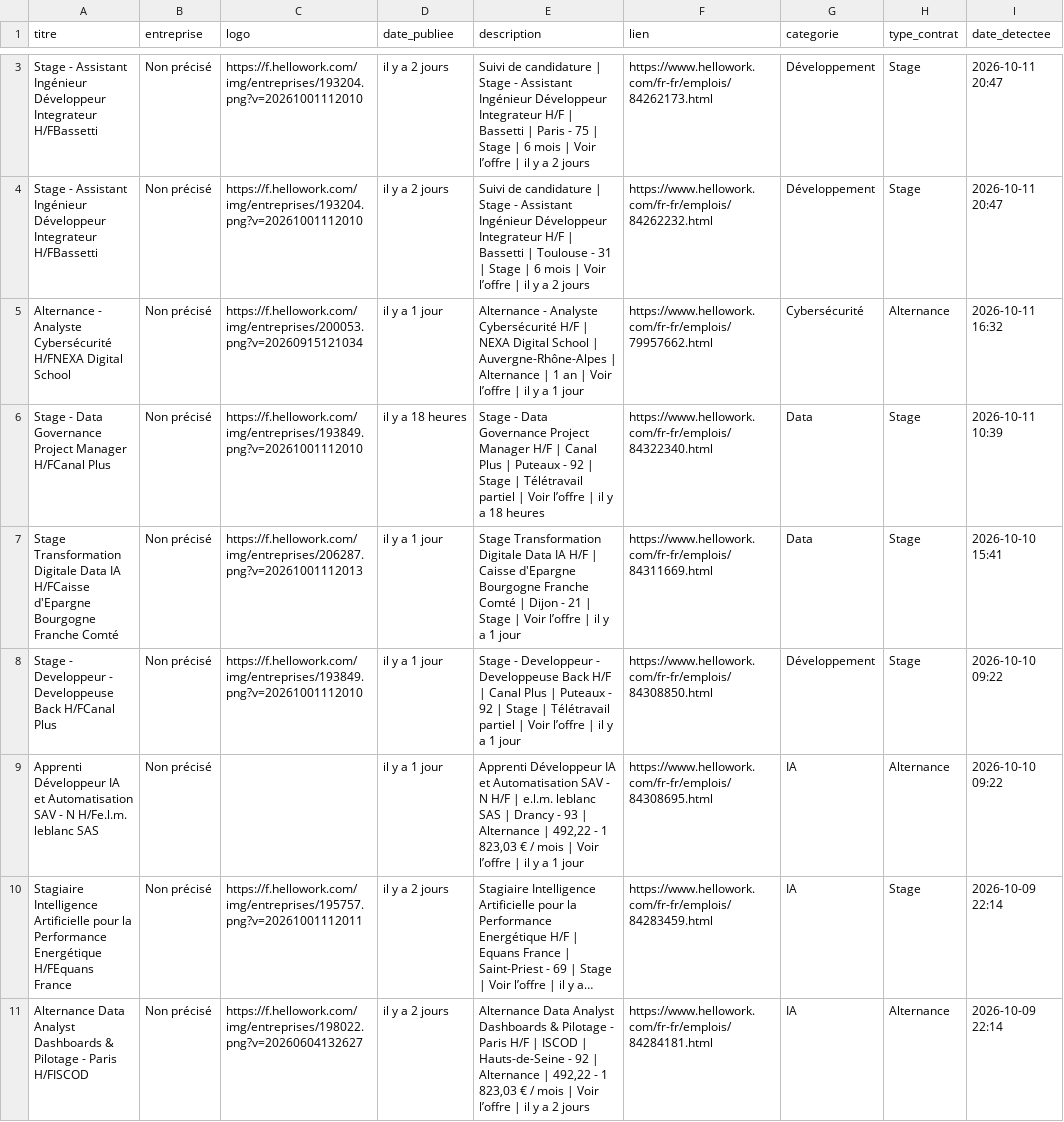
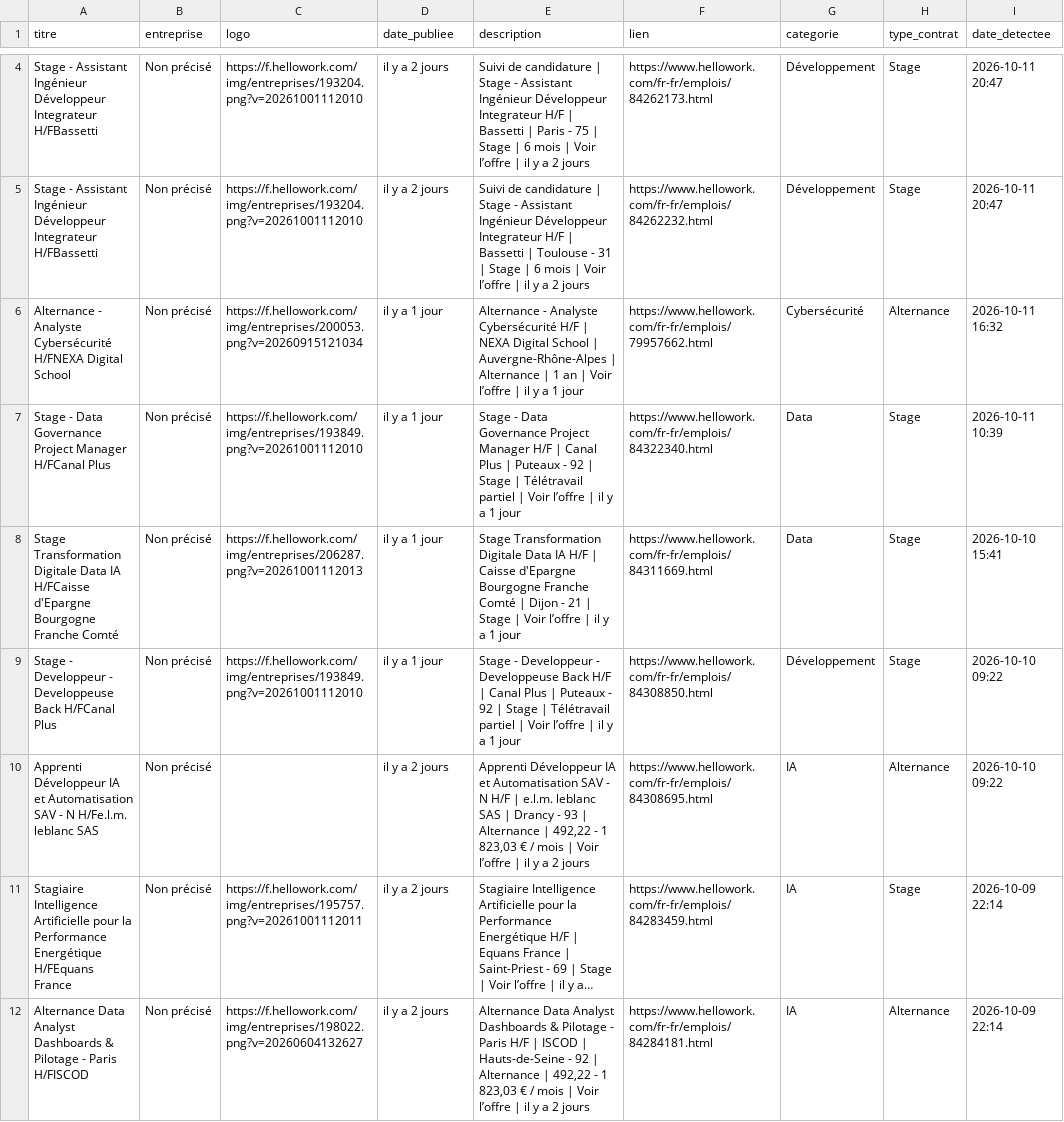
Before and after one commit to karlelisee/HexagoneAlternance, a CSV file: alternances_hexagone.csv, drawn as a sheet; only a part is shown, gaps mark what is left out; long unchanged cells end in …; addresses are those after the commit; the diff covers the shown part only; the diff names each change by its address in the sheet, - before the commit and + after, or states it on an @@ line.

```diff
--- a/alternances_hexagone.csv
+++ b/alternances_hexagone.csv
-D7 (date_publiee): il y a 18 heures
+D7 (date_publiee): il y a 1 jour
-E7 (description): …y a 18 heures
+E7 (description): …y a 1 jour
-D10 (date_publiee): il y a 1 jour
+D10 (date_publiee): il y a 2 jours
-E10 (description): …y a 1 jour
+E10 (description): …y a 2 jours
```
Also changed, not shown: 1 added row and 34 edited cells elsewhere in this file, 1 other file.
